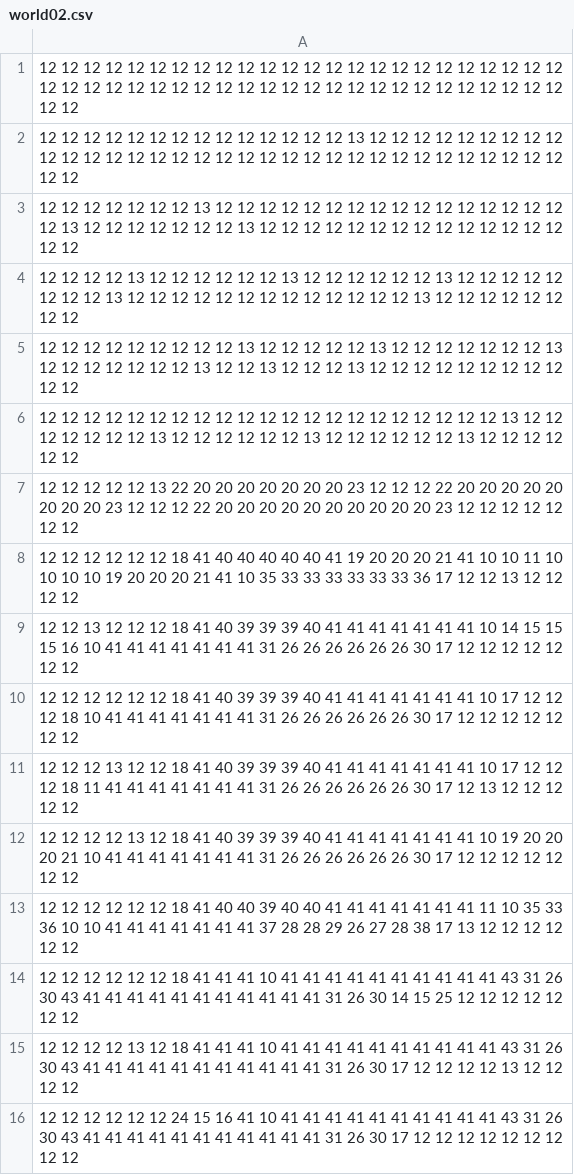
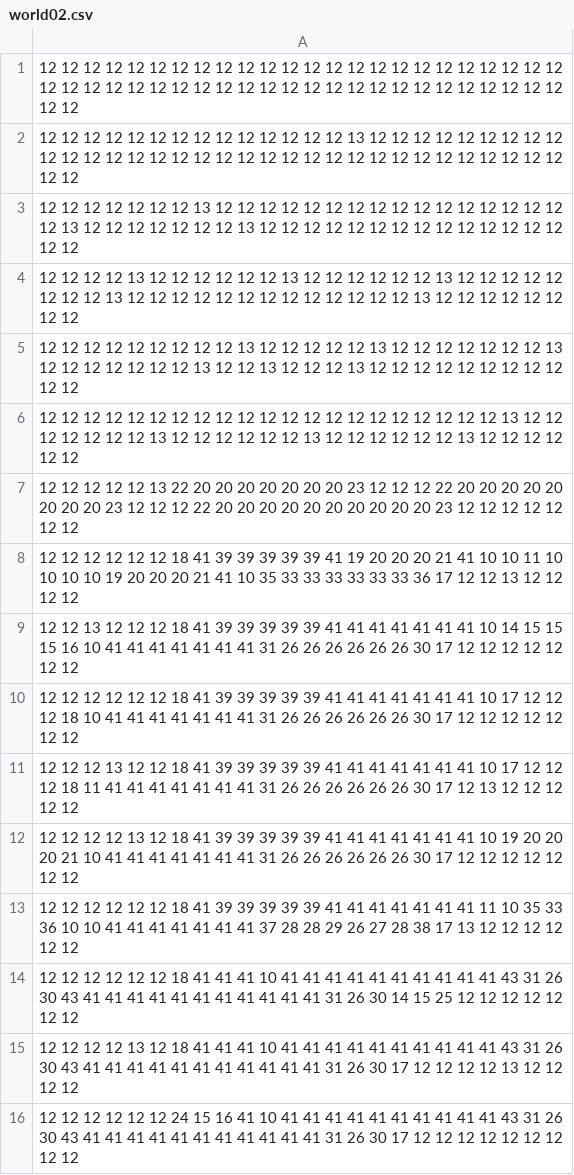
Before and after one commit to Rogovolod/Adventure_is_the_way, a CSV file: src/main/resources/maps/world02.csv, drawn as a sheet; only a part is shown.

```diff
--- a/src/main/resources/maps/world02.csv
+++ b/src/main/resources/maps/world02.csv
@@ -7,8 +7,8 @@
 12 12 12 12 12 13 22 20 20 20 20 20 20 20 23 12 12 12 22 20 20 20 20 20 20 20 20 23 12 12 12 22 20 20 20 20 20 20 20 20 20 20 23 12 12 12 12 12 12 12
-12 12 12 12 12 12 18 41 40 40 40 40 40 41 19 20 20 20 21 41 10 10 11 10 10 10 10 19 20 20 20 21 41 10 35 33 33 33 33 33 33 36 17 12 12 13 12 12 12 12
-12 12 13 12 12 12 18 41 40 39 39 39 40 41 41 41 41 41 41 41 10 14 15 15 15 16 10 41 41 41 41 41 41 41 31 26 26 26 26 26 26 30 17 12 12 12 12 12 12 12
-12 12 12 12 12 12 18 41 40 39 39 39 40 41 41 41 41 41 41 41 10 17 12 12 12 18 10 41 41 41 41 41 41 41 31 26 26 26 26 26 26 30 17 12 12 12 12 12 12 12
-12 12 12 13 12 12 18 41 40 39 39 39 40 41 41 41 41 41 41 41 10 17 12 12 12 18 11 41 41 41 41 41 41 41 31 26 26 26 26 26 26 30 17 12 13 12 12 12 12 12
-12 12 12 12 13 12 18 41 40 39 39 39 40 41 41 41 41 41 41 41 10 19 20 20 20 21 10 41 41 41 41 41 41 41 31 26 26 26 26 26 26 30 17 12 12 12 12 12 12 12
-12 12 12 12 12 12 18 41 40 40 39 40 40 41 41 41 41 41 41 41 11 10 35 33 36 10 10 41 41 41 41 41 41 41 37 28 28 29 26 27 28 38 17 13 12 12 12 12 12 12
+12 12 12 12 12 12 18 41 39 39 39 39 39 41 19 20 20 20 21 41 10 10 11 10 10 10 10 19 20 20 20 21 41 10 35 33 33 33 33 33 33 36 17 12 12 13 12 12 12 12
+12 12 13 12 12 12 18 41 39 39 39 39 39 41 41 41 41 41 41 41 10 14 15 15 15 16 10 41 41 41 41 41 41 41 31 26 26 26 26 26 26 30 17 12 12 12 12 12 12 12
+12 12 12 12 12 12 18 41 39 39 39 39 39 41 41 41 41 41 41 41 10 17 12 12 12 18 10 41 41 41 41 41 41 41 31 26 26 26 26 26 26 30 17 12 12 12 12 12 12 12
+12 12 12 13 12 12 18 41 39 39 39 39 39 41 41 41 41 41 41 41 10 17 12 12 12 18 11 41 41 41 41 41 41 41 31 26 26 26 26 26 26 30 17 12 13 12 12 12 12 12
+12 12 12 12 13 12 18 41 39 39 39 39 39 41 41 41 41 41 41 41 10 19 20 20 20 21 10 41 41 41 41 41 41 41 31 26 26 26 26 26 26 30 17 12 12 12 12 12 12 12
+12 12 12 12 12 12 18 41 39 39 39 39 39 41 41 41 41 41 41 41 11 10 35 33 36 10 10 41 41 41 41 41 41 41 37 28 28 29 26 27 28 38 17 13 12 12 12 12 12 12
 12 12 12 12 12 12 18 41 41 41 10 41 41 41 41 41 41 41 41 41 41 43 31 26 30 43 41 41 41 41 41 41 41 41 41 41 41 31 26 30 14 15 25 12 12 12 12 12 12 12
```
Also changed, not shown: 19 other files.
